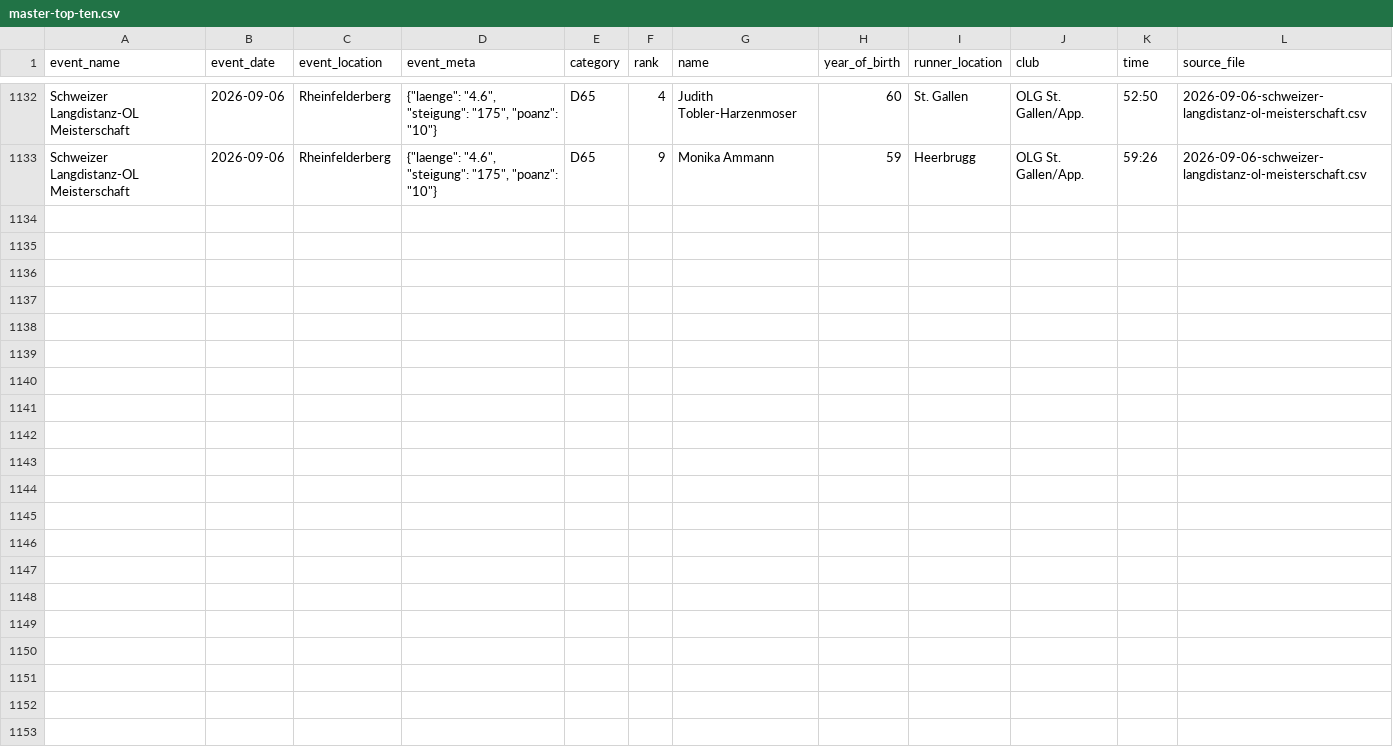
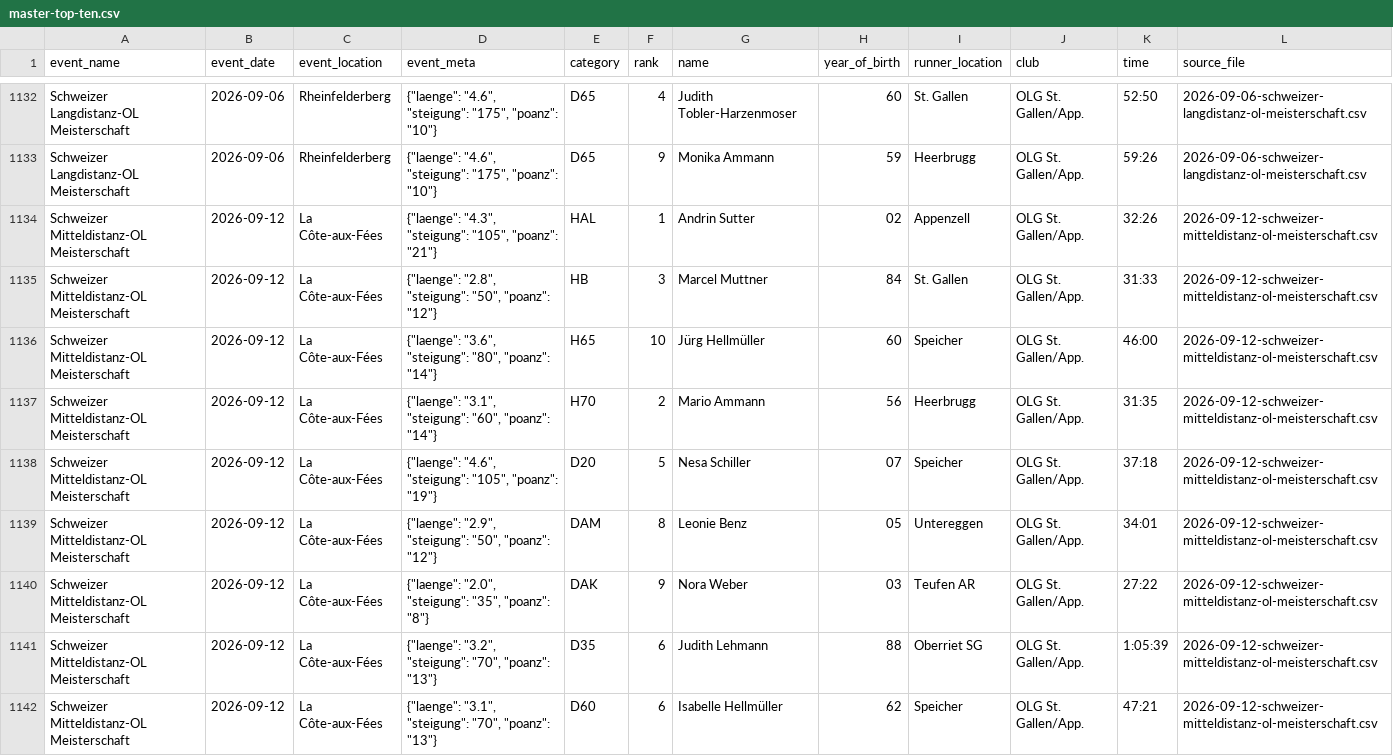
Before and after one commit to onzolof/solv-scraper, a CSV file: aggregated-data/master-top-ten.csv, drawn as a sheet; only a part is shown, gaps mark what is left out.

```diff
--- a/aggregated-data/master-top-ten.csv
+++ b/aggregated-data/master-top-ten.csv
@@ -1133 +1133,10 @@ Schweizer Langdistanz-OL Meisterschaft,2026-09-06,Rheinfelderberg,"{""laenge"":
 Schweizer Langdistanz-OL Meisterschaft,2026-09-06,Rheinfelderberg,"{""laenge"": ""4.6"", ""steigung"": ""175"", ""poanz"": ""10""}",D65,9,Monika Ammann,59,Heerbrugg,OLG St. Gallen/App.,59:26,2026-09-06-schweizer-langdistanz-ol-meisterschaft.csv
+Schweizer Mitteldistanz-OL Meisterschaft,2026-09-12,La Côte-aux-Fées,"{""laenge"": ""4.3"", ""steigung"": ""105"", ""poanz"": ""21""}",HAL,1,Andrin Sutter,02,Appenzell,OLG St. Gallen/App.,32:26,2026-09-12-schweizer-mitteldistanz-ol-meisterschaft.csv
+Schweizer Mitteldistanz-OL Meisterschaft,2026-09-12,La Côte-aux-Fées,"{""laenge"": ""2.8"", ""steigung"": ""50"", ""poanz"": ""12""}",HB,3,Marcel Muttner,84,St. Gallen,OLG St. Gallen/App.,31:33,2026-09-12-schweizer-mitteldistanz-ol-meisterschaft.csv
+Schweizer Mitteldistanz-OL Meisterschaft,2026-09-12,La Côte-aux-Fées,"{""laenge"": ""3.6"", ""steigung"": ""80"", ""poanz"": ""14""}",H65,10,Jürg Hellmüller,60,Speicher,OLG St. Gallen/App.,46:00,2026-09-12-schweizer-mitteldistanz-ol-meisterschaft.csv
+Schweizer Mitteldistanz-OL Meisterschaft,2026-09-12,La Côte-aux-Fées,"{""laenge"": ""3.1"", ""steigung"": ""60"", ""poanz"": ""14""}",H70,2,Mario Ammann,56,Heerbrugg,OLG St. Gallen/App.,31:35,2026-09-12-schweizer-mitteldistanz-ol-meisterschaft.csv
+Schweizer Mitteldistanz-OL Meisterschaft,2026-09-12,La Côte-aux-Fées,"{""laenge"": ""4.6"", ""steigung"": ""105"", ""poanz"": ""19""}",D20,5,Nesa Schiller,07,Speicher,OLG St. Gallen/App.,37:18,2026-09-12-schweizer-mitteldistanz-ol-meisterschaft.csv
+Schweizer Mitteldistanz-OL Meisterschaft,2026-09-12,La Côte-aux-Fées,"{""laenge"": ""2.9"", ""steigung"": ""50"", ""poanz"": ""12""}",DAM,8,Leonie Benz,05,Untereggen,OLG St. Gallen/App.,34:01,2026-09-12-schweizer-mitteldistanz-ol-meisterschaft.csv
+Schweizer Mitteldistanz-OL Meisterschaft,2026-09-12,La Côte-aux-Fées,"{""laenge"": ""2.0"", ""steigung"": ""35"", ""poanz"": ""8""}",DAK,9,Nora Weber,03,Teufen AR,OLG St. Gallen/App.,27:22,2026-09-12-schweizer-mitteldistanz-ol-meisterschaft.csv
+Schweizer Mitteldistanz-OL Meisterschaft,2026-09-12,La Côte-aux-Fées,"{""laenge"": ""3.2"", ""steigung"": ""70"", ""poanz"": ""13""}",D35,6,Judith Lehmann,88,Oberriet SG,OLG St. Gallen/App.,1:05:39,2026-09-12-schweizer-mitteldistanz-ol-meisterschaft.csv
+Schweizer Mitteldistanz-OL Meisterschaft,2026-09-12,La Côte-aux-Fées,"{""laenge"": ""3.1"", ""steigung"": ""70"", ""poanz"": ""13""}",D60,6,Isabelle Hellmüller,62,Speicher,OLG St. Gallen/App.,47:21,2026-09-12-schweizer-mitteldistanz-ol-meisterschaft.csv
```
Also changed, not shown: 4 other files.
